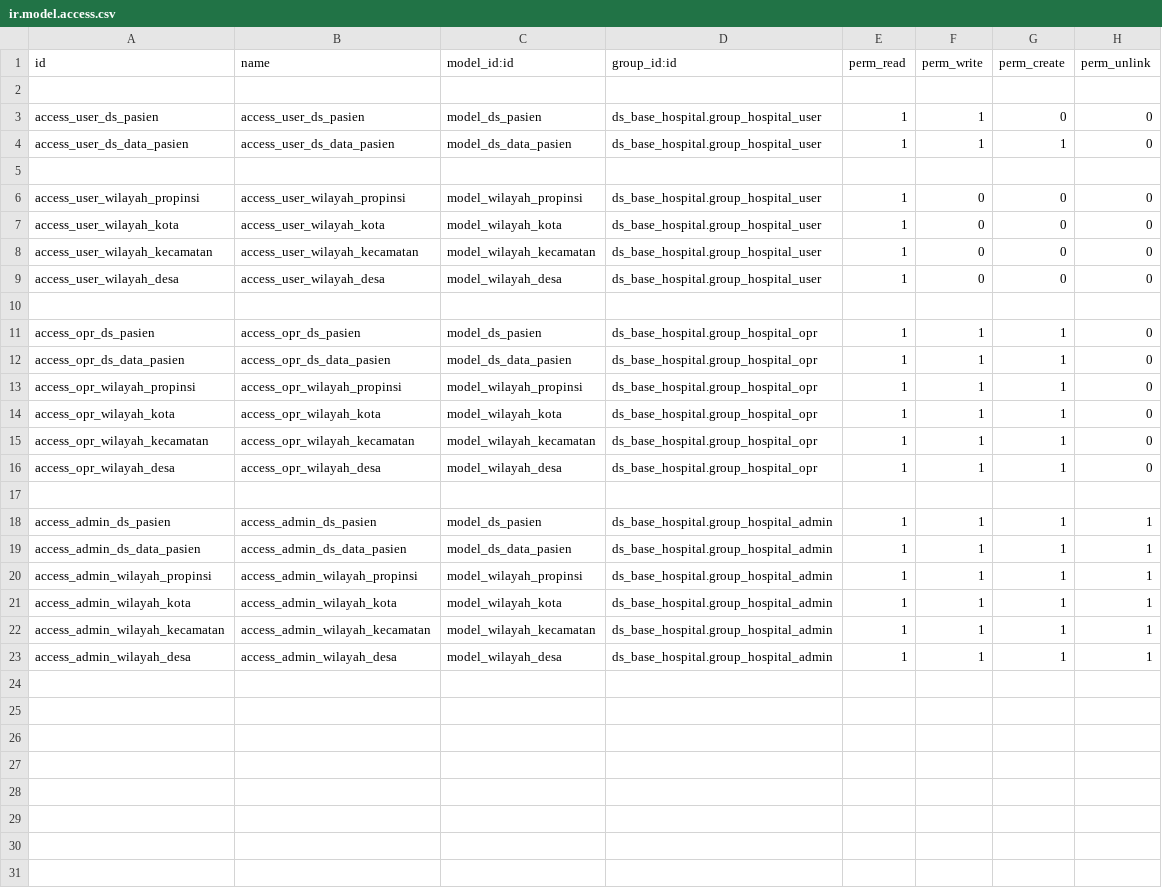
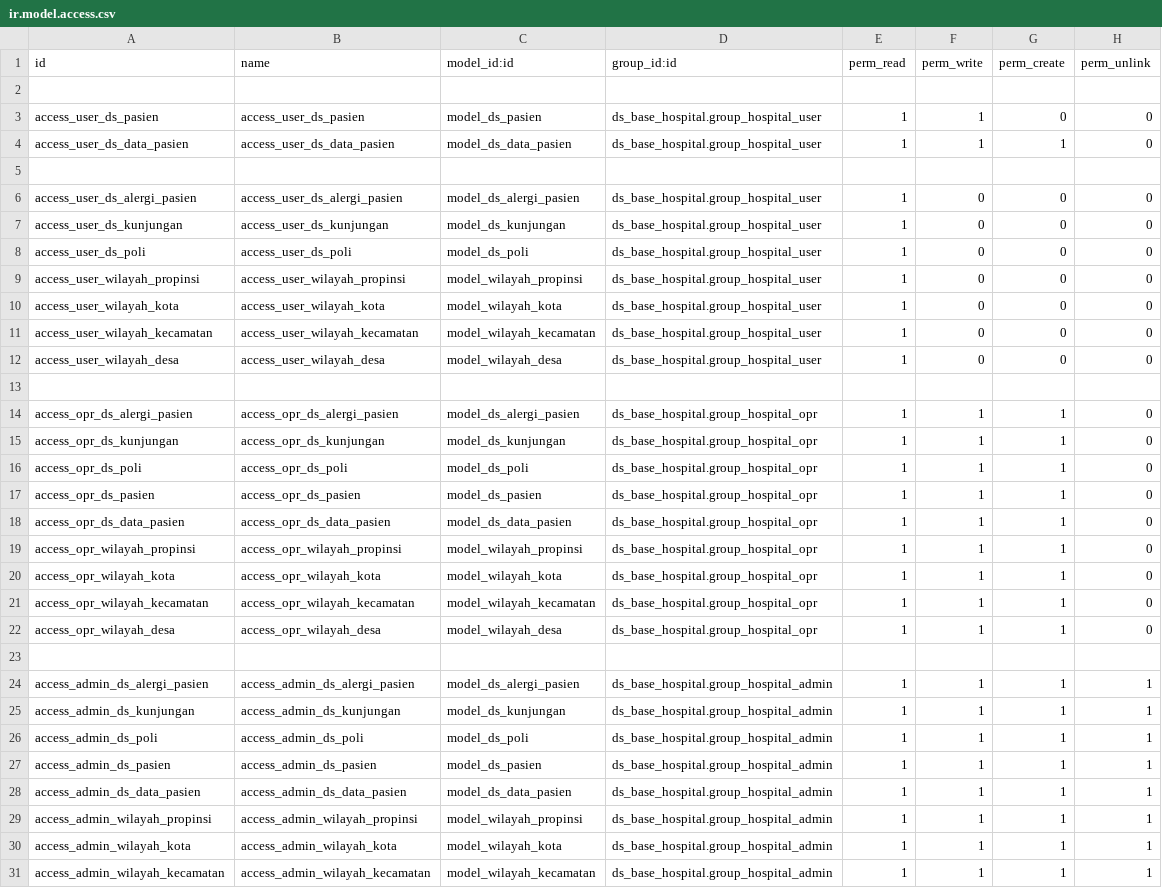
Before and after one commit to Aldian0/Odoo-docker-16-1, a CSV file: addons/ds_base_hospital/security/ir.model.access.csv, drawn as a sheet; only a part is shown; the shorter side is filled out with more unchanged rows.

```diff
--- a/addons/ds_base_hospital/security/ir.model.access.csv
+++ b/addons/ds_base_hospital/security/ir.model.access.csv
@@ -5,2 +5,5 @@ access_user_ds_data_pasien,access_user_ds_data_pasien,model_ds_data_pasien,ds_ba
 
+access_user_ds_alergi_pasien,access_user_ds_alergi_pasien,model_ds_alergi_pasien,ds_base_hospital.group_hospital_user,1,0,0,0
+access_user_ds_kunjungan,access_user_ds_kunjungan,model_ds_kunjungan,ds_base_hospital.group_hospital_user,1,0,0,0
+access_user_ds_poli,access_user_ds_poli,model_ds_poli,ds_base_hospital.group_hospital_user,1,0,0,0
 access_user_wilayah_propinsi,access_user_wilayah_propinsi,model_wilayah_propinsi,ds_base_hospital.group_hospital_user,1,0,0,0
@@ -10,2 +13,5 @@ access_user_wilayah_desa,access_user_wilayah_desa,model_wilayah_desa,ds_base_hos
 
+access_opr_ds_alergi_pasien,access_opr_ds_alergi_pasien,model_ds_alergi_pasien,ds_base_hospital.group_hospital_opr,1,1,1,0
+access_opr_ds_kunjungan,access_opr_ds_kunjungan,model_ds_kunjungan,ds_base_hospital.group_hospital_opr,1,1,1,0
+access_opr_ds_poli,access_opr_ds_poli,model_ds_poli,ds_base_hospital.group_hospital_opr,1,1,1,0
 access_opr_ds_pasien,access_opr_ds_pasien,model_ds_pasien,ds_base_hospital.group_hospital_opr,1,1,1,0
@@ -17,2 +23,5 @@ access_opr_wilayah_desa,access_opr_wilayah_desa,model_wilayah_desa,ds_base_hospi
 
+access_admin_ds_alergi_pasien,access_admin_ds_alergi_pasien,model_ds_alergi_pasien,ds_base_hospital.group_hospital_admin,1,1,1,1
+access_admin_ds_kunjungan,access_admin_ds_kunjungan,model_ds_kunjungan,ds_base_hospital.group_hospital_admin,1,1,1,1
+access_admin_ds_poli,access_admin_ds_poli,model_ds_poli,ds_base_hospital.group_hospital_admin,1,1,1,1
 access_admin_ds_pasien,access_admin_ds_pasien,model_ds_pasien,ds_base_hospital.group_hospital_admin,1,1,1,1
```
Also changed, not shown: 4 other files.
